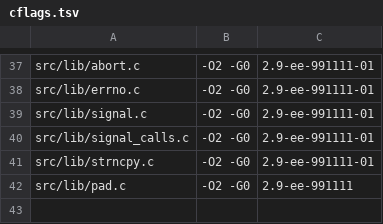
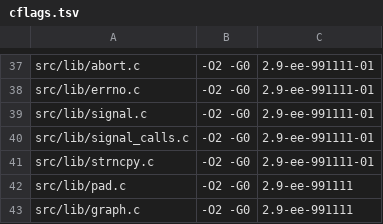
Before and after one commit to OpenThievius/sly1-decomp, a TSV file: config/cflags.tsv, drawn as a sheet; only a part is shown, gaps mark what is left out.

```diff
--- a/config/cflags.tsv
+++ b/config/cflags.tsv
@@ -42 +42,2 @@ src/lib/strncpy.c	-O2 -G0	2.9-ee-991111-01
 src/lib/pad.c	-O2 -G0	2.9-ee-991111
+src/lib/graph.c	-O2 -G0	2.9-ee-991111
```
Also changed, not shown: config/eu/c_status.tsv, config/us/c_data.tsv, 6 other files.
